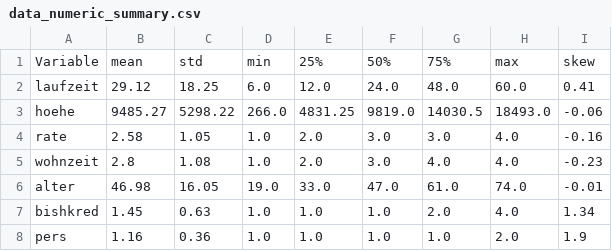
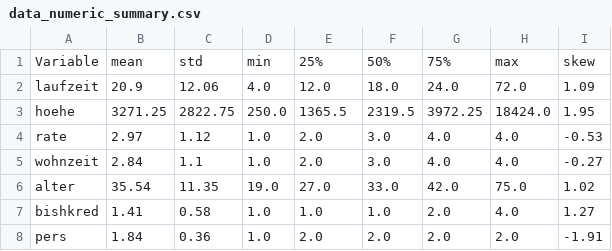
Before and after one commit to FourAndHalf/credit-risk-gradient, a CSV file: results/tables/data_numeric_summary.csv, drawn as a sheet.

```diff
--- a/results/tables/data_numeric_summary.csv
+++ b/results/tables/data_numeric_summary.csv
@@ -1,8 +1,8 @@
 Variable,mean,std,min,25%,50%,75%,max,skew
-laufzeit,29.12,18.25,6.0,12.0,24.0,48.0,60.0,0.41
-hoehe,9485.27,5298.22,266.0,4831.25,9819.0,14030.5,18493.0,-0.06
-rate,2.58,1.05,1.0,2.0,3.0,3.0,4.0,-0.16
-wohnzeit,2.8,1.08,1.0,2.0,3.0,4.0,4.0,-0.23
-alter,46.98,16.05,19.0,33.0,47.0,61.0,74.0,-0.01
-bishkred,1.45,0.63,1.0,1.0,1.0,2.0,4.0,1.34
-pers,1.16,0.36,1.0,1.0,1.0,1.0,2.0,1.9
+laufzeit,20.9,12.06,4.0,12.0,18.0,24.0,72.0,1.09
+hoehe,3271.25,2822.75,250.0,1365.5,2319.5,3972.25,18424.0,1.95
+rate,2.97,1.12,1.0,2.0,3.0,4.0,4.0,-0.53
+wohnzeit,2.84,1.1,1.0,2.0,3.0,4.0,4.0,-0.27
+alter,35.54,11.35,19.0,27.0,33.0,42.0,75.0,1.02
+bishkred,1.41,0.58,1.0,1.0,1.0,2.0,4.0,1.27
+pers,1.84,0.36,1.0,2.0,2.0,2.0,2.0,-1.91
```
Also changed, not shown: results/tables/classification_thresholds.csv, results/tables/data_categorical_encoding.csv, 22 other files.
